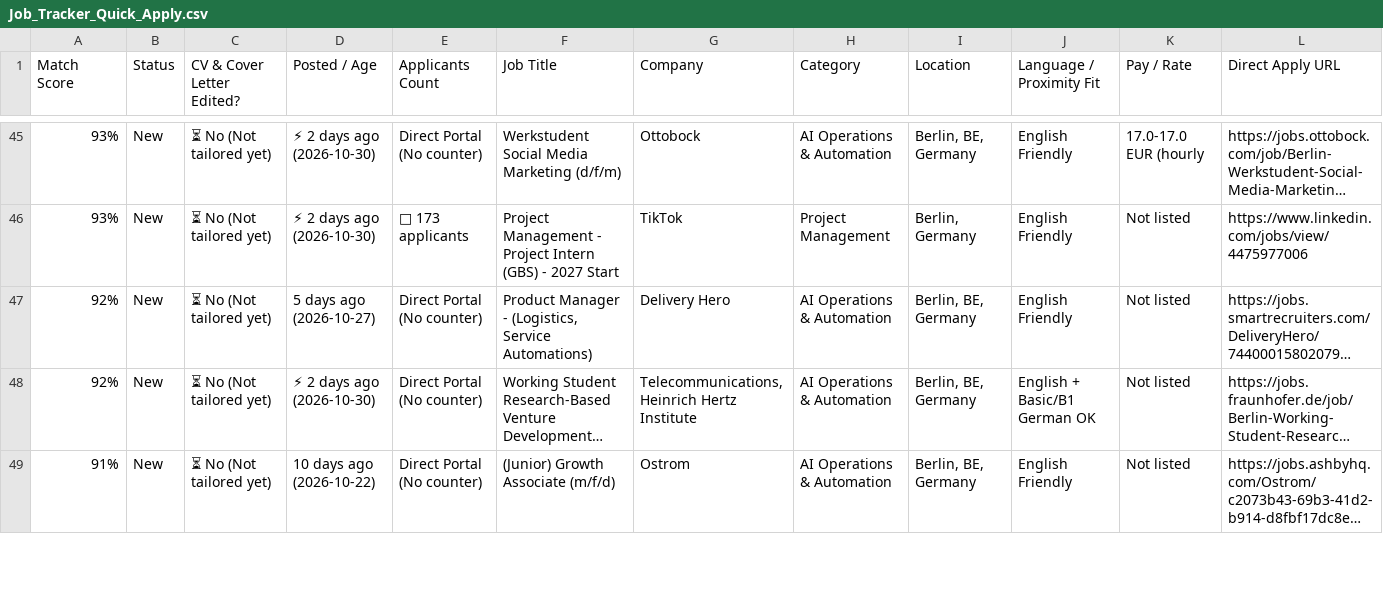
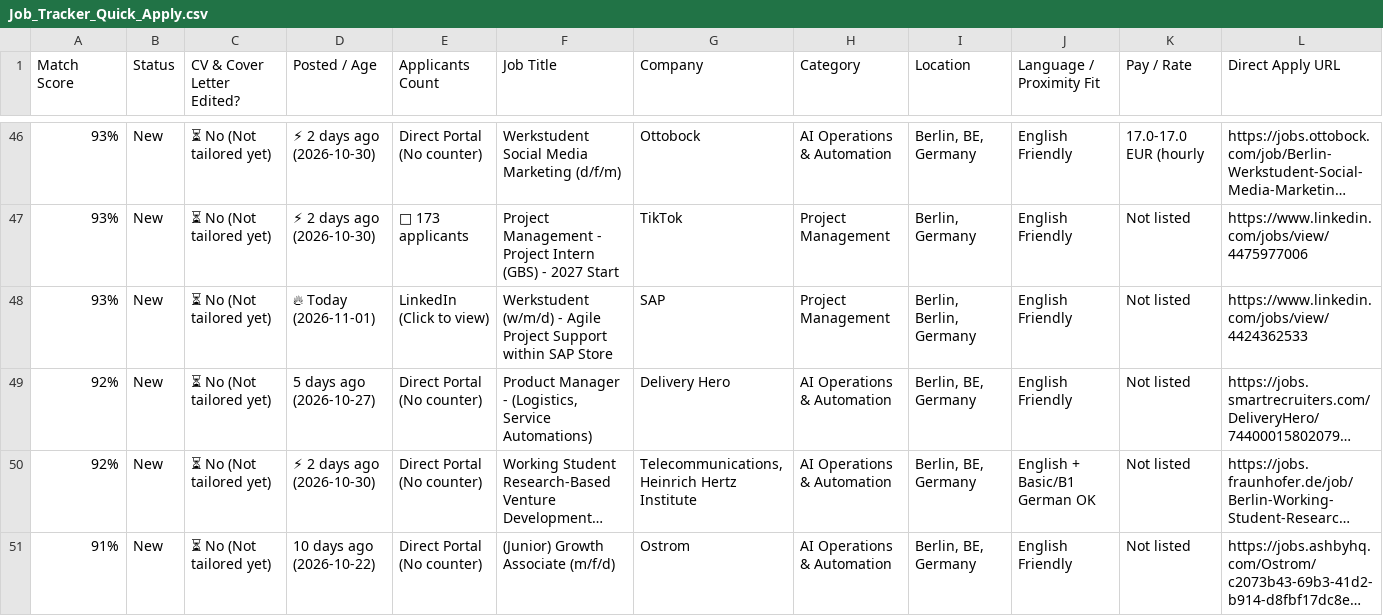
Before and after one commit to GuillermoHern023/berlin-job-applier, a CSV file: docs/files/Job_Tracker_Quick_Apply.csv, drawn as a sheet; only a part is shown, gaps mark what is left out; long unchanged cells end in …; rows hold the shown columns only; the diff covers the shown part only; the diff names each change by its address in the sheet, - before the commit and + after, or states it on an @@ line.

```diff
--- a/docs/files/Job_Tracker_Quick_Apply.csv
+++ b/docs/files/Job_Tracker_Quick_Apply.csv
+row 48: 93% | New | ⏳ No (Not tailored yet) | 🔥 Today (2026-11-01) | LinkedIn (Click to view) | Werkstudent (w/m/d) - Agile Project Support within SAP Store | SAP | Project Management | Berlin, Berlin, Germany | English Friendly | Not listed | https://www.linkedin.com/jobs/view/4424362533
```
Also changed, not shown: 1 added row and 15 edited cells elsewhere in this file, docs/files/Nancy_Job_Tracker_Quick_Apply.csv, files/Job_Tracker_Quick_Apply.csv, 18 other files.
